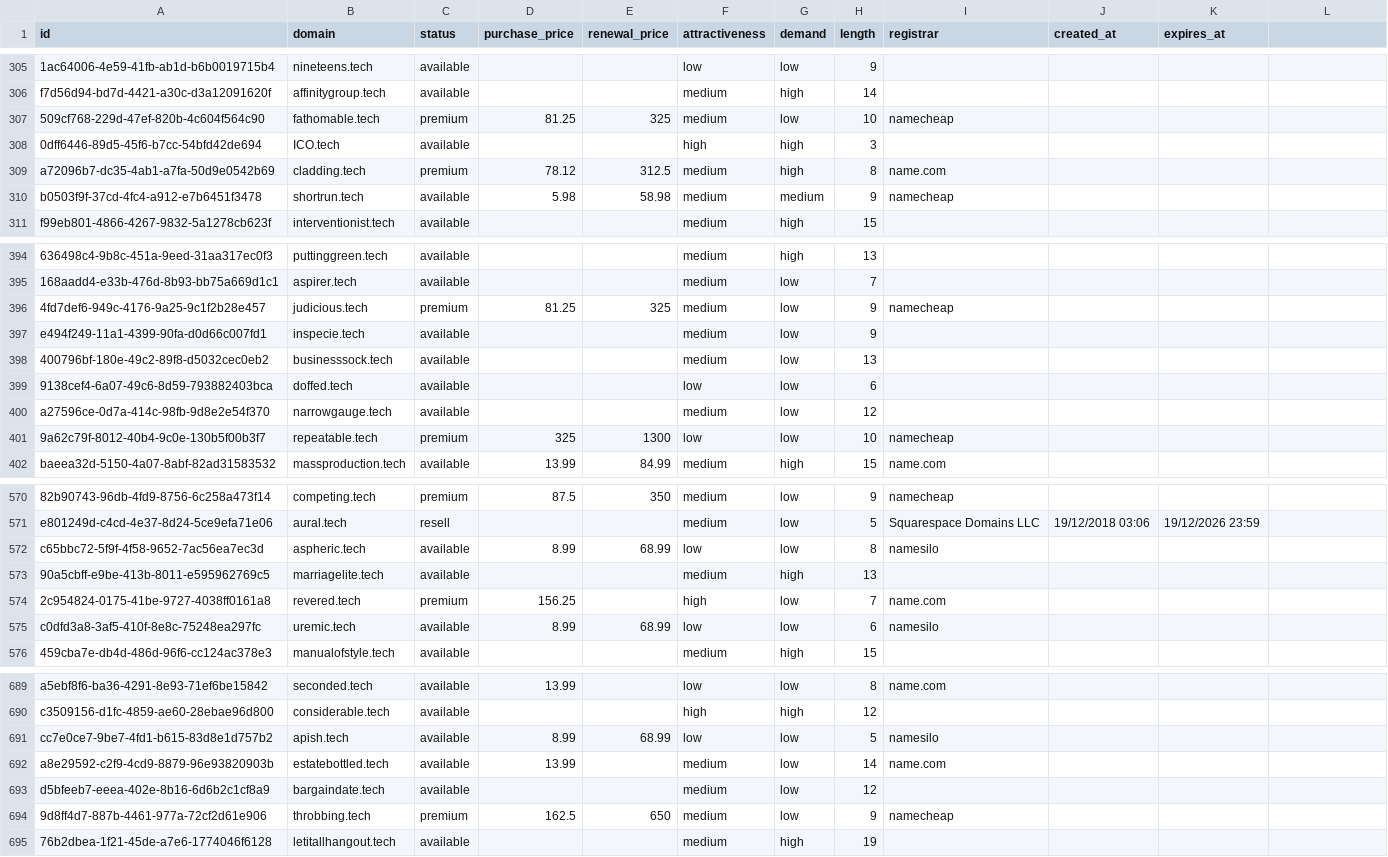
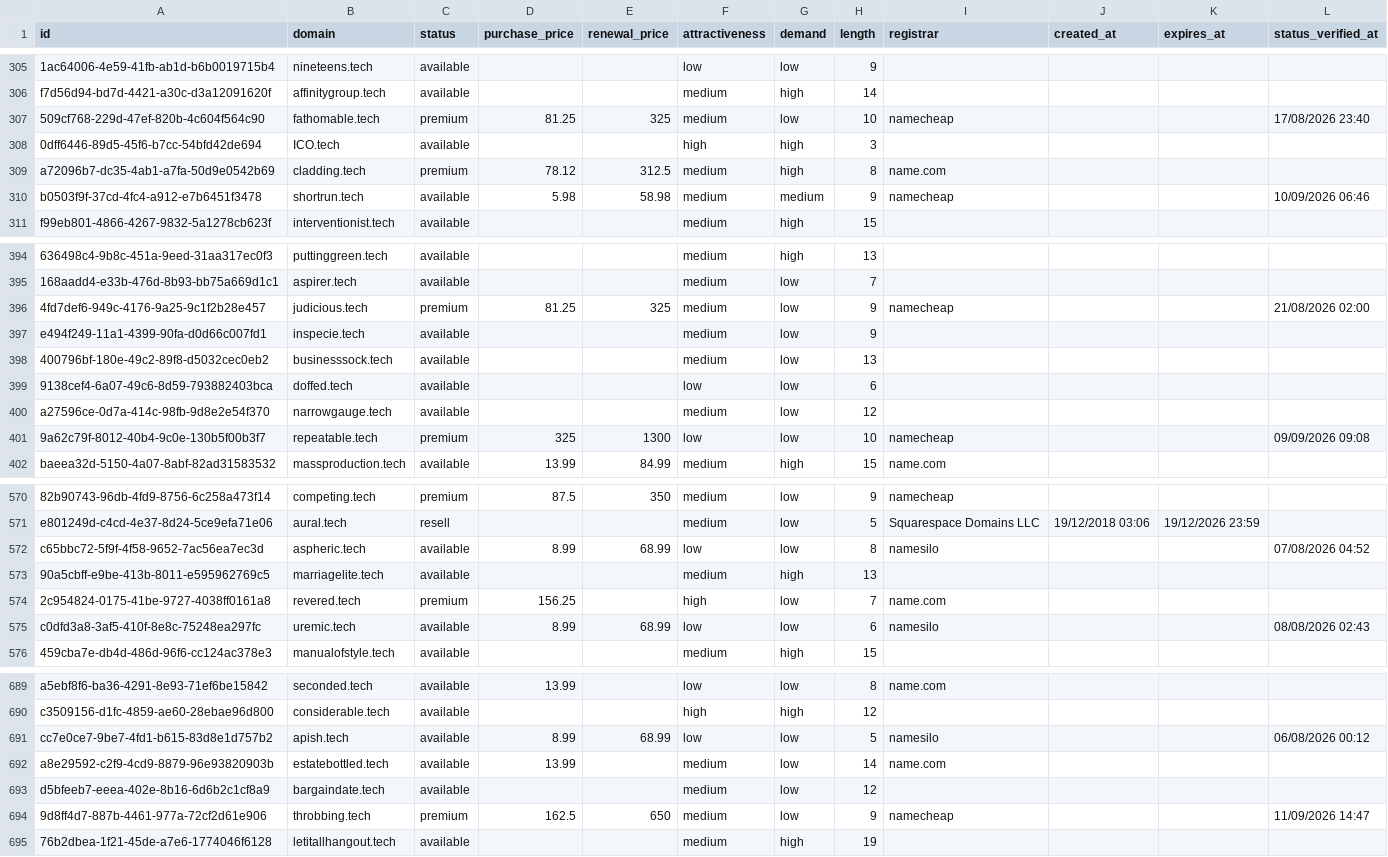
Before and after one commit to UniqueDomains/tech-oneword-domains, a CSV file: tech.csv, drawn as a sheet; only a part is shown, gaps mark what is left out; the diff covers the shown part only; the diff names each change by its address in the sheet, - before the commit and + after, or states it on an @@ line.

```diff
--- a/tech.csv
+++ b/tech.csv
-L1: (empty)
+L1: status_verified_at
-L307 (status_verified_at): (empty)
+L307 (status_verified_at): 17/08/2026 23:40
-L310 (status_verified_at): (empty)
+L310 (status_verified_at): 10/09/2026 06:46
-L396 (status_verified_at): (empty)
+L396 (status_verified_at): 21/08/2026 02:00
-L401 (status_verified_at): (empty)
+L401 (status_verified_at): 09/09/2026 09:08
-L572 (status_verified_at): (empty)
+L572 (status_verified_at): 07/08/2026 04:52
-L575 (status_verified_at): (empty)
+L575 (status_verified_at): 08/08/2026 02:43
-L691 (status_verified_at): (empty)
+L691 (status_verified_at): 06/08/2026 00:12
-L694 (status_verified_at): (empty)
+L694 (status_verified_at): 11/09/2026 14:47
```
Also changed, not shown: 63 edited cells elsewhere in this file, 4 other files.
